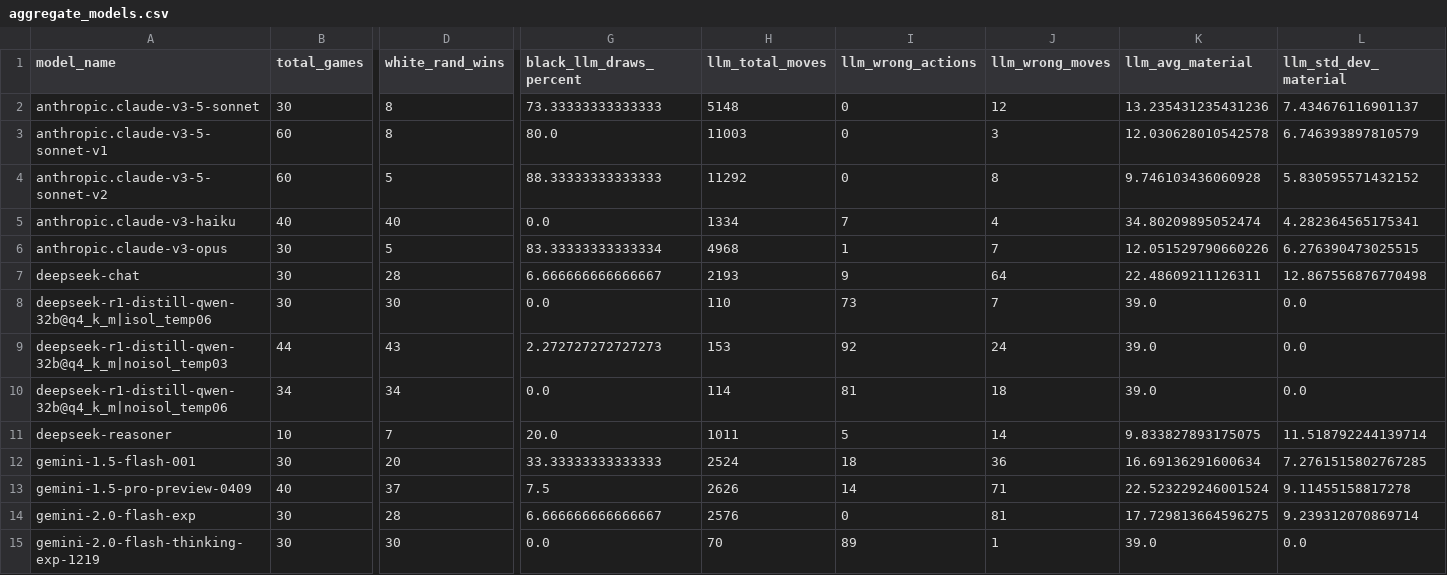
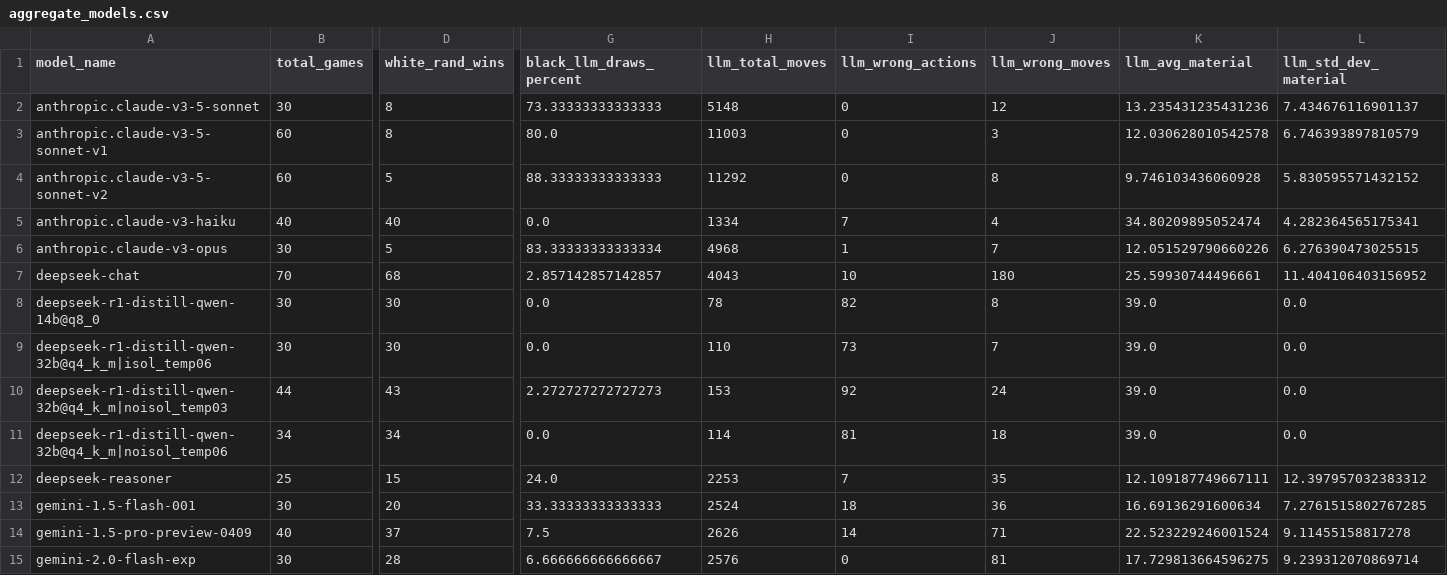
Before and after one commit to maxim-saplin/llm_chess, a CSV file: _logs/no_reflection/aggregate_models.csv, drawn as a sheet; only a part is shown, gaps mark what is left out; the shorter side is filled out with more unchanged rows; addresses are those after the commit; rows hold the shown columns only; the diff covers the shown part only; the diff names each change by its address in the sheet, - before the commit and + after, or states it on an @@ line.

Commit message:
Web, Deepseek R1 prelim results

```diff
--- a/_logs/no_reflection/aggregate_models.csv
+++ b/_logs/no_reflection/aggregate_models.csv
-B7 (total_games): 30
+B7 (total_games): 70
-D7 (white_rand_wins): 28
+D7 (white_rand_wins): 68
-G7 (black_llm_draws_percent): 6.666666666666667
+G7 (black_llm_draws_percent): 2.857142857142857
-H7 (llm_total_moves): 2193
+H7 (llm_total_moves): 4043
-I7 (llm_wrong_actions): 9
+I7 (llm_wrong_actions): 10
-J7 (llm_wrong_moves): 64
+J7 (llm_wrong_moves): 180
-K7 (llm_avg_material): 22.48609211126311
+K7 (llm_avg_material): 25.59930744496661
-L7 (llm_std_dev_material): 12.867556876770498
+L7 (llm_std_dev_material): 11.404106403156952
+row 8: deepseek-r1-distill-qwen-14b@q8_0 | 30 | 30 | 0.0 | 78 | 82 | 8 | 39.0 | 0.0
-B12 (total_games): 10
+B12 (total_games): 25
-D12 (white_rand_wins): 7
+D12 (white_rand_wins): 15
-G12 (black_llm_draws_percent): 20.0
+G12 (black_llm_draws_percent): 24.0
-H12 (llm_total_moves): 1011
+H12 (llm_total_moves): 2253
-I12 (llm_wrong_actions): 5
+I12 (llm_wrong_actions): 7
-J12 (llm_wrong_moves): 14
+J12 (llm_wrong_moves): 35
-K12 (llm_avg_material): 9.833827893175075
+K12 (llm_avg_material): 12.109187749667111
-L12 (llm_std_dev_material): 11.518792244139714
+L12 (llm_std_dev_material): 12.397957032383312
```
Also changed, not shown: 28 edited cells elsewhere in this file, data_processing/refined.csv, 1 other file.
